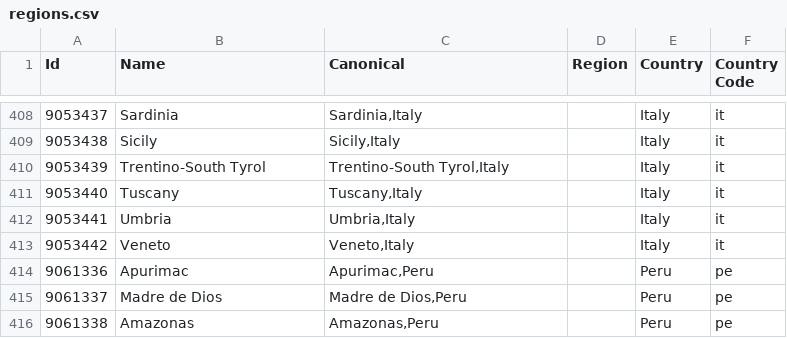
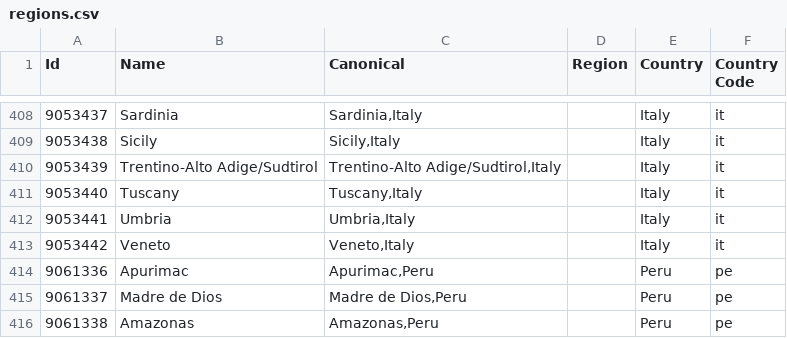
Before and after one commit to baileyherbert/geotargets, a CSV file: builds/csv/regions.csv, drawn as a sheet; only a part is shown, gaps mark what is left out.

```diff
--- a/builds/csv/regions.csv
+++ b/builds/csv/regions.csv
@@ -409,3 +409,3 @@ Id,Name,Canonical,Region,Country,Country Code
 "9053438","Sicily","Sicily,Italy","","Italy","it"
-"9053439","Trentino-South Tyrol","Trentino-South Tyrol,Italy","","Italy","it"
+"9053439","Trentino-Alto Adige/Sudtirol","Trentino-Alto Adige/Sudtirol,Italy","","Italy","it"
 "9053440","Tuscany","Tuscany,Italy","","Italy","it"
```
Also changed, not shown: 4 other files.
